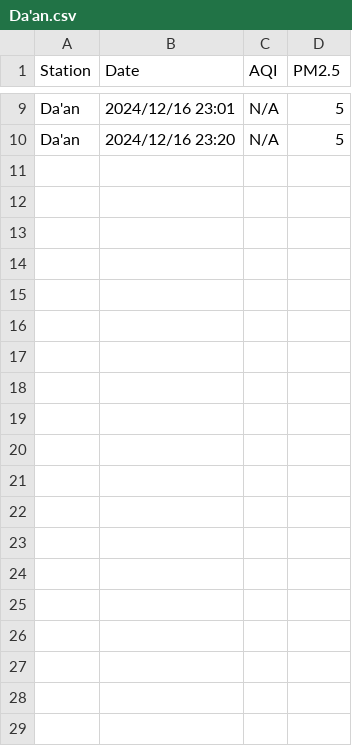
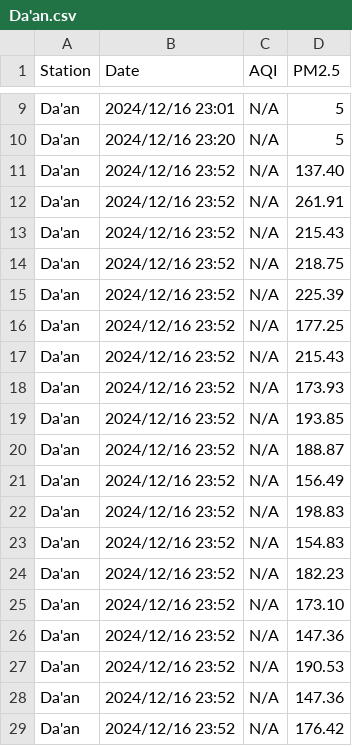
Before and after one commit to pianoholic0120/IoT, a CSV file: Computer/air_quality/Da'an.csv, drawn as a sheet; only a part is shown, gaps mark what is left out; the diff covers the shown part only.

```diff
--- a/Computer/air_quality/Da'an.csv
+++ b/Computer/air_quality/Da'an.csv
@@ -10 +10,20 @@ Da'an,2024/12/16 23:01,N/A,5
 Da'an,2024/12/16 23:20,N/A,5
+Da'an,2024/12/16 23:52,N/A,137.40
+Da'an,2024/12/16 23:52,N/A,261.91
+Da'an,2024/12/16 23:52,N/A,215.43
+Da'an,2024/12/16 23:52,N/A,218.75
+Da'an,2024/12/16 23:52,N/A,225.39
+Da'an,2024/12/16 23:52,N/A,177.25
+Da'an,2024/12/16 23:52,N/A,215.43
+Da'an,2024/12/16 23:52,N/A,173.93
+Da'an,2024/12/16 23:52,N/A,193.85
+Da'an,2024/12/16 23:52,N/A,188.87
+Da'an,2024/12/16 23:52,N/A,156.49
+Da'an,2024/12/16 23:52,N/A,198.83
+Da'an,2024/12/16 23:52,N/A,154.83
+Da'an,2024/12/16 23:52,N/A,182.23
+Da'an,2024/12/16 23:52,N/A,173.10
+Da'an,2024/12/16 23:52,N/A,147.36
+Da'an,2024/12/16 23:52,N/A,190.53
+Da'an,2024/12/16 23:52,N/A,147.36
+Da'an,2024/12/16 23:52,N/A,176.42
```
Also changed, not shown: 16 added rows elsewhere in this file, Computer/air_quality/Zhongzheng.csv, 3 other files.
